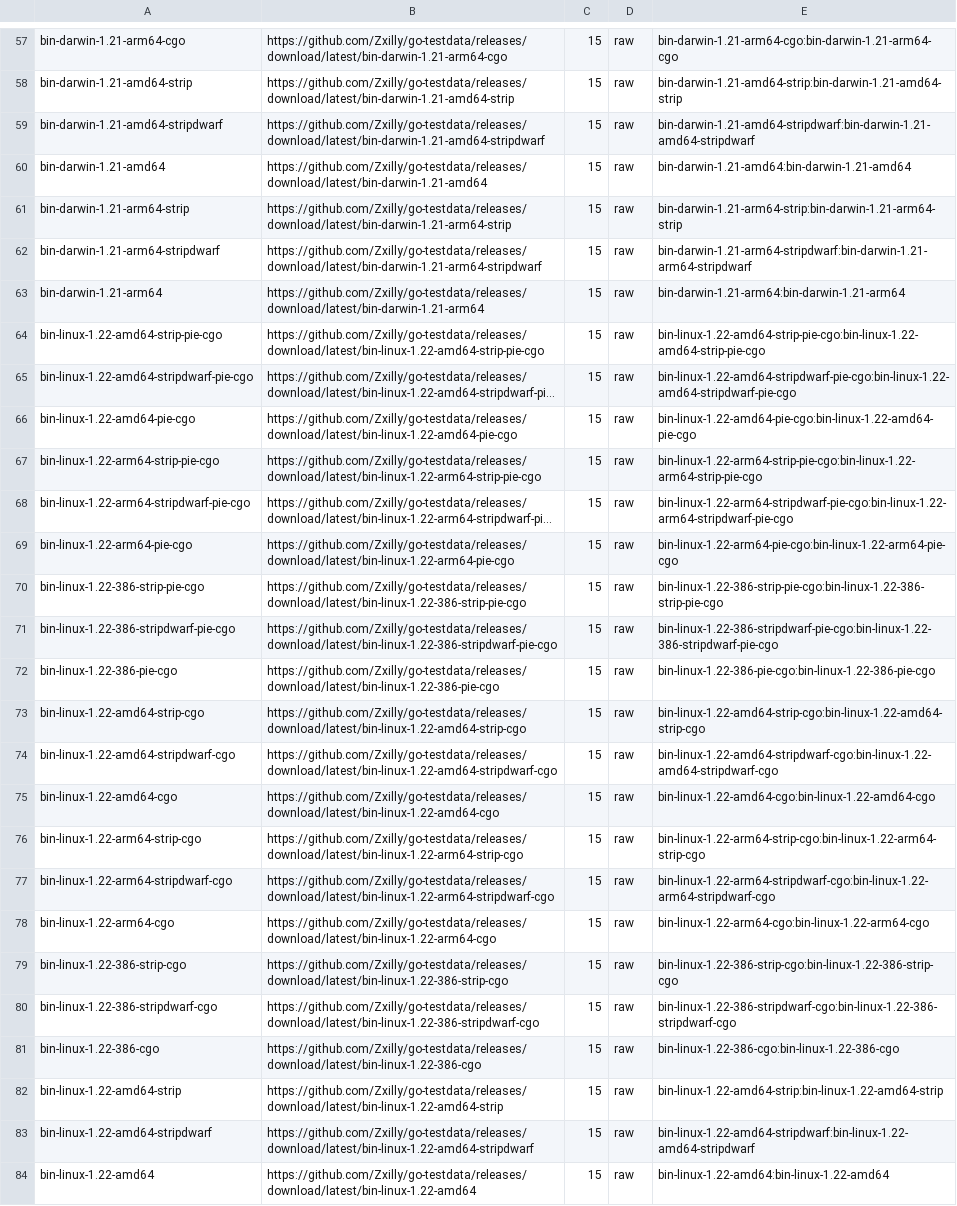
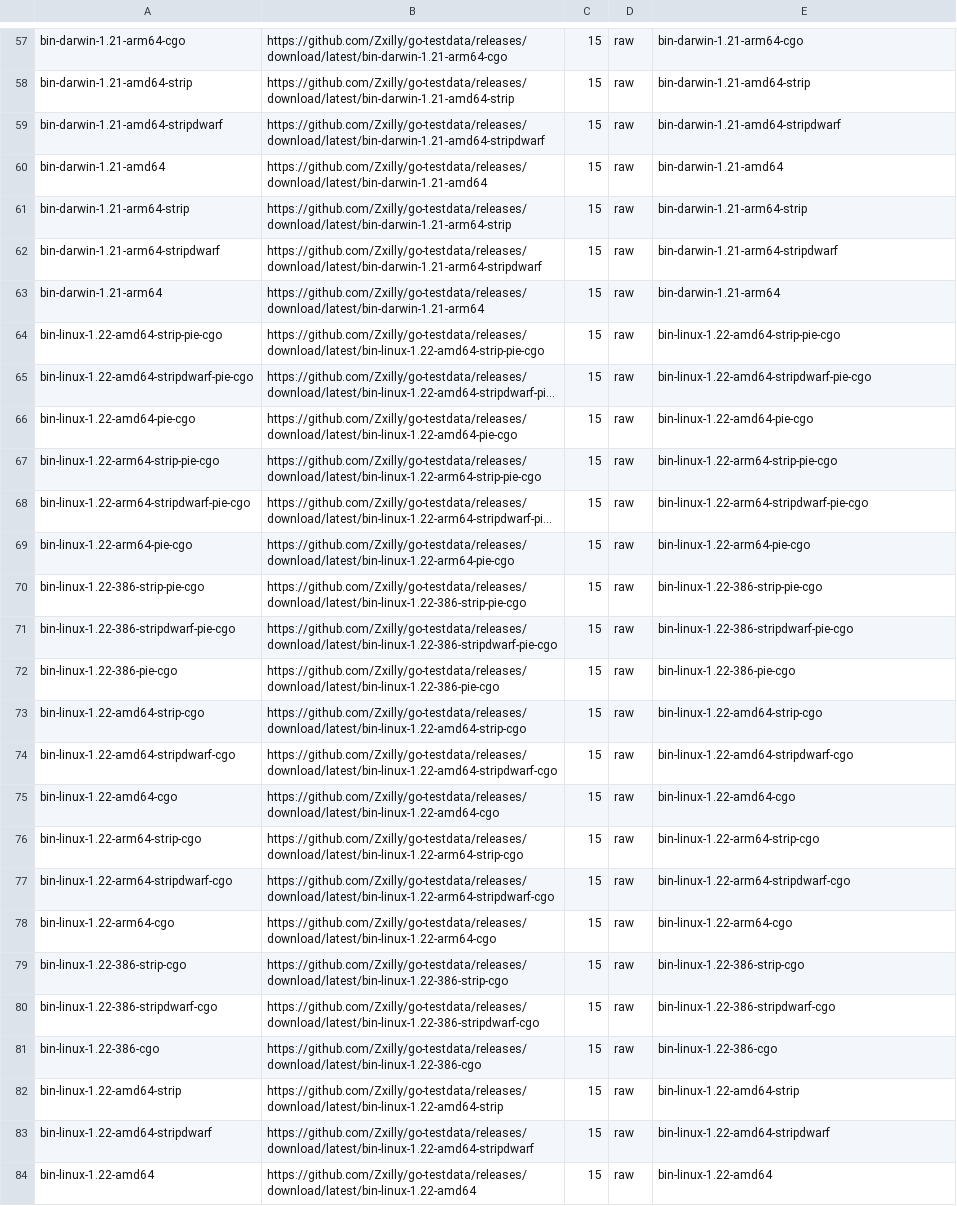
Before and after one commit to Zxilly/go-size-analyzer, a CSV file: scripts/binaries.csv, drawn as a sheet; only a part is shown, gaps mark what is left out; long unchanged cells end in …; the diff covers the shown part only; the diff names each change by its address in the sheet, - before the commit and + after, or states it on an @@ line.

```diff
--- a/scripts/binaries.csv
+++ b/scripts/binaries.csv
-E57: bin-darwin-1.21-arm64-cgo:bin-darwin-1.21-arm64-cgo
+E57: bin-darwin-1.21-arm64-cgo
-E58: bin-darwin-1.21-amd64-strip:bin-darwin-1.21-amd64-strip
+E58: bin-darwin-1.21-amd64-strip
-E59: bin-darwin-1.21-amd64-stripdwarf:bin-darwin-1.21-amd64-stripdwarf
+E59: bin-darwin-1.21-amd64-stripdwarf
-E60: bin-darwin-1.21-amd64:bin-darwin-1.21-amd64
+E60: bin-darwin-1.21-amd64
-E61: bin-darwin-1.21-arm64-strip:bin-darwin-1.21-arm64-strip
+E61: bin-darwin-1.21-arm64-strip
-E62: bin-darwin-1.21-arm64-stripdwarf:bin-darwin-1.21-arm64-stripdwarf
+E62: bin-darwin-1.21-arm64-stripdwarf
-E63: bin-darwin-1.21-arm64:bin-darwin-1.21-arm64
+E63: bin-darwin-1.21-arm64
-E64: bin-linux-1.22-amd64-strip-pie-cgo:bin-linux-1.22-amd64-strip-pie-cgo
+E64: bin-linux-1.22-amd64-strip-pie-cgo
-E65: bin-linux-1.22-amd64-stripdwarf-pie-cgo:bin-linux-1.22-amd64-stripdwarf-pie-cgo
+E65: bin-linux-1.22-amd64-stripdwarf-pie-cgo
-E66: bin-linux-1.22-amd64-pie-cgo:bin-linux-1.22-amd64-pie-cgo
+E66: bin-linux-1.22-amd64-pie-cgo
-E67: bin-linux-1.22-arm64-strip-pie-cgo:bin-linux-1.22-arm64-strip-pie-cgo
+E67: bin-linux-1.22-arm64-strip-pie-cgo
-E68: bin-linux-1.22-arm64-stripdwarf-pie-cgo:bin-linux-1.22-arm64-stripdwarf-pie-cgo
+E68: bin-linux-1.22-arm64-stripdwarf-pie-cgo
-E69: bin-linux-1.22-arm64-pie-cgo:bin-linux-1.22-arm64-pie-cgo
+E69: bin-linux-1.22-arm64-pie-cgo
-E70: bin-linux-1.22-386-strip-pie-cgo:bin-linux-1.22-386-strip-pie-cgo
+E70: bin-linux-1.22-386-strip-pie-cgo
-E71: bin-linux-1.22-386-stripdwarf-pie-cgo:bin-linux-1.22-386-stripdwarf-pie-cgo
+E71: bin-linux-1.22-386-stripdwarf-pie-cgo
-E72: bin-linux-1.22-386-pie-cgo:bin-linux-1.22-386-pie-cgo
+E72: bin-linux-1.22-386-pie-cgo
-E73: bin-linux-1.22-amd64-strip-cgo:bin-linux-1.22-amd64-strip-cgo
+E73: bin-linux-1.22-amd64-strip-cgo
-E74: bin-linux-1.22-amd64-stripdwarf-cgo:bin-linux-1.22-amd64-stripdwarf-cgo
+E74: bin-linux-1.22-amd64-stripdwarf-cgo
-E75: bin-linux-1.22-amd64-cgo:bin-linux-1.22-amd64-cgo
+E75: bin-linux-1.22-amd64-cgo
-E76: bin-linux-1.22-arm64-strip-cgo:bin-linux-1.22-arm64-strip-cgo
+E76: bin-linux-1.22-arm64-strip-cgo
-E77: bin-linux-1.22-arm64-stripdwarf-cgo:bin-linux-1.22-arm64-stripdwarf-cgo
+E77: bin-linux-1.22-arm64-stripdwarf-cgo
-E78: bin-linux-1.22-arm64-cgo:bin-linux-1.22-arm64-cgo
+E78: bin-linux-1.22-arm64-cgo
-E79: bin-linux-1.22-386-strip-cgo:bin-linux-1.22-386-strip-cgo
+E79: bin-linux-1.22-386-strip-cgo
-E80: bin-linux-1.22-386-stripdwarf-cgo:bin-linux-1.22-386-stripdwarf-cgo
+E80: bin-linux-1.22-386-stripdwarf-cgo
-E81: bin-linux-1.22-386-cgo:bin-linux-1.22-386-cgo
+E81: bin-linux-1.22-386-cgo
-E82: bin-linux-1.22-amd64-strip:bin-linux-1.22-amd64-strip
+E82: bin-linux-1.22-amd64-strip
-E83: bin-linux-1.22-amd64-stripdwarf:bin-linux-1.22-amd64-stripdwarf
+E83: bin-linux-1.22-amd64-stripdwarf
-E84: bin-linux-1.22-amd64:bin-linux-1.22-amd64
+E84: bin-linux-1.22-amd64
```
Also changed, not shown: 3 added rows and 110 edited cells elsewhere in this file, 2 other files.
